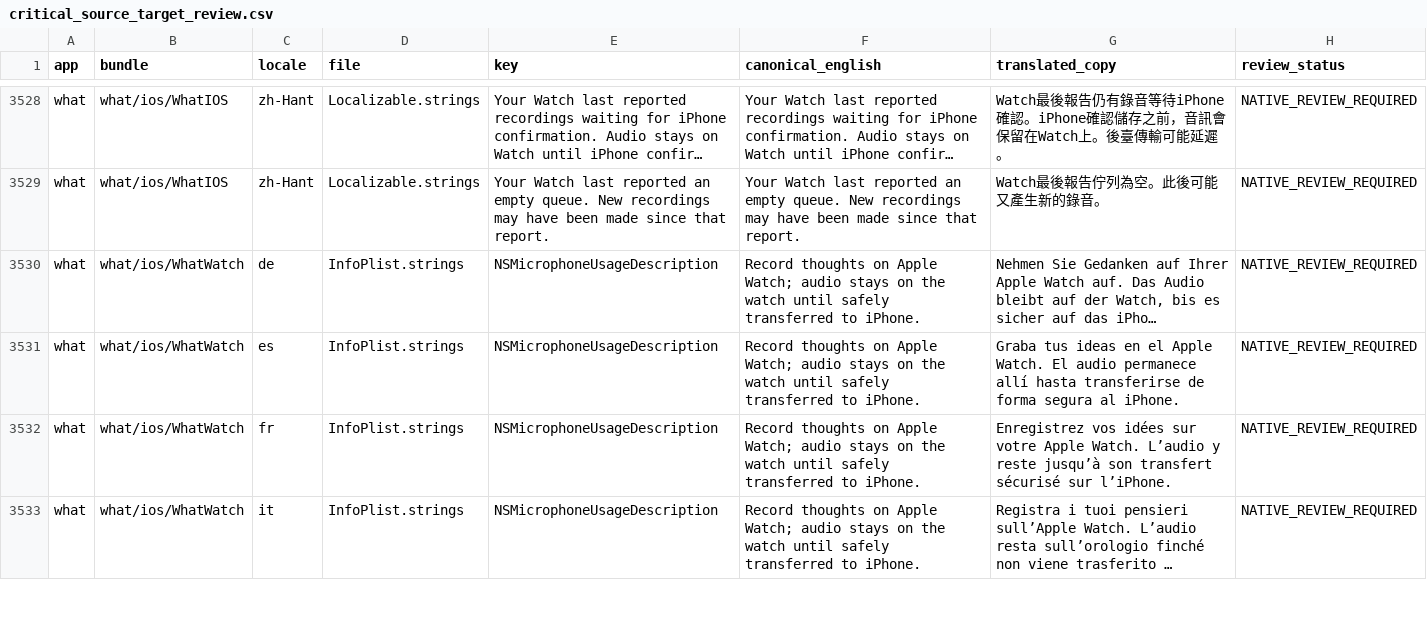
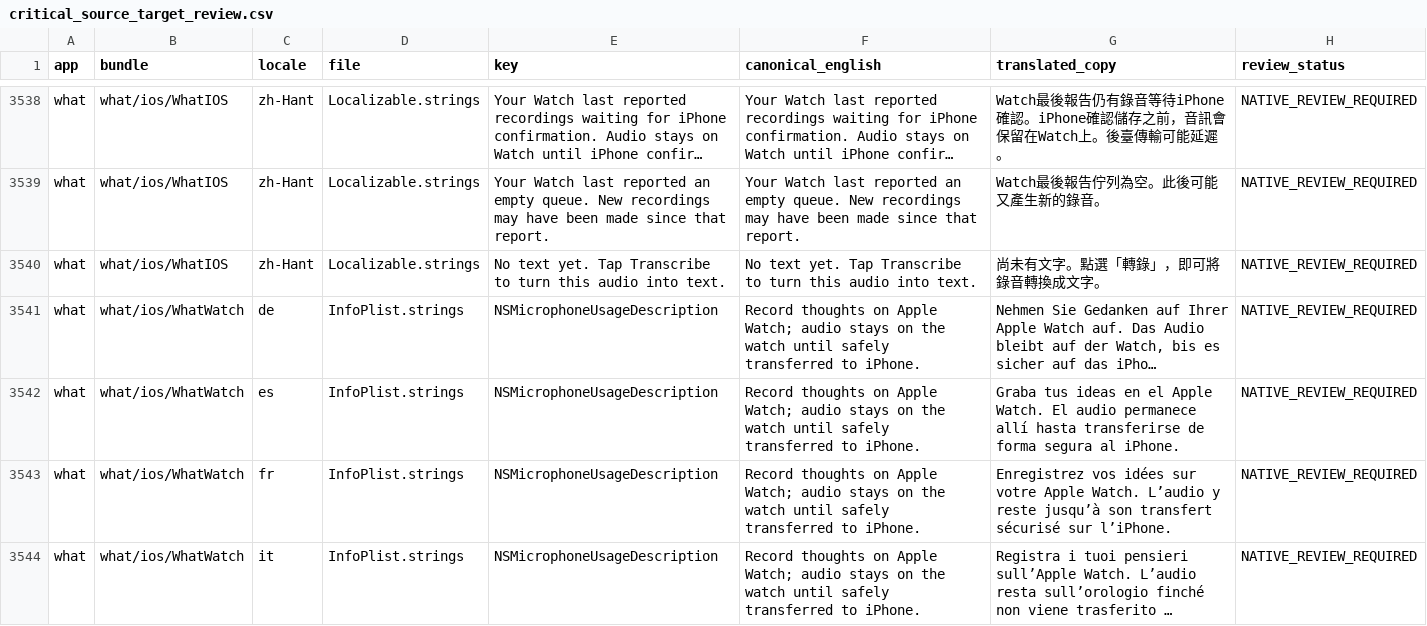
Before and after one commit to arvectum2/arvectum-tools, a CSV file: core/appstore/staged-2026-10-26/editorial/critical_source_target_review.csv, drawn as a sheet; only a part is shown, gaps mark what is left out; long unchanged cells end in …; the diff covers the shown part only; the diff names each change by its address in the sheet, - before the commit and + after, or states it on an @@ line.

```diff
--- a/core/appstore/staged-2026-10-26/editorial/critical_source_target_review.csv
+++ b/core/appstore/staged-2026-10-26/editorial/critical_source_target_review.csv
+row 3540: what | what/ios/WhatIOS | zh-Hant | Localizable.strings | No text yet. Tap Transcribe to turn this audio into text. | No text yet. Tap Transcribe to turn this audio into text. | 尚未有文字。點選「轉錄」，即可將錄音轉換成文字。 | NATIVE_REVIEW_REQUIRED
```
Also changed, not shown: 10 added rows elsewhere in this file, 53 other files.
